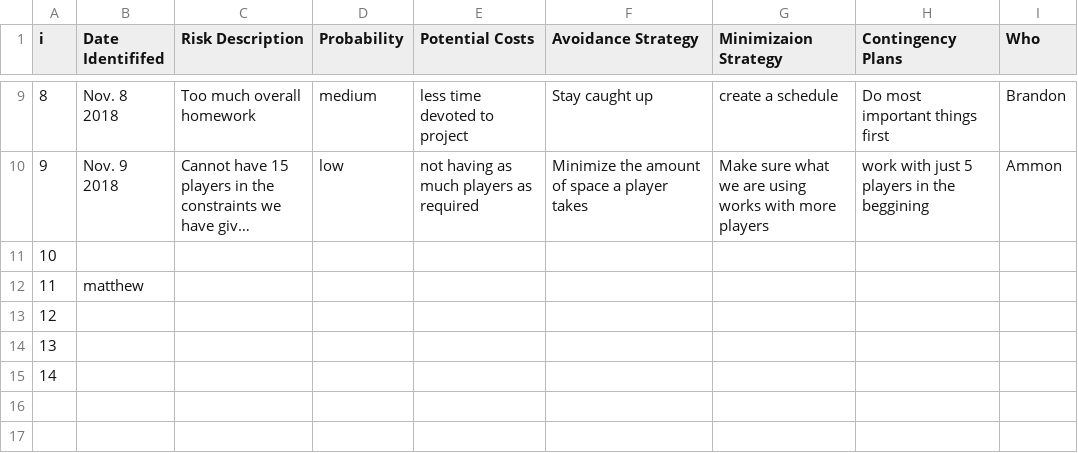
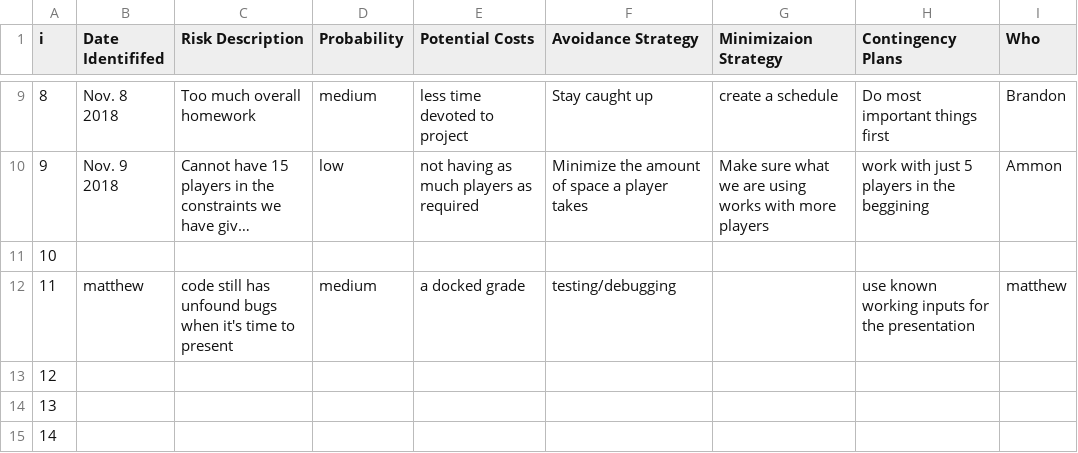
Before and after one commit to SteveMelville/Team-Orange-TTT-ish, a CSV file: riskRegister.csv, drawn as a sheet; only a part is shown, gaps mark what is left out; long unchanged cells end in ….

Commit message:
Update riskRegister.csv

```diff
--- a/riskRegister.csv
+++ b/riskRegister.csv
@@ -11,3 +11,3 @@ i,Date Identififed,Risk Description,Probability,Potential Costs,Avoidance Strate
 10,,,,,,,,								
-11,matthew,,,,,,,								
+11,matthew,code still has unfound bugs when it's time to present,medium,a docked grade,testing/debugging,,use known working inputs for the presentation,matthew								
 12,,,,,,,,								
```
